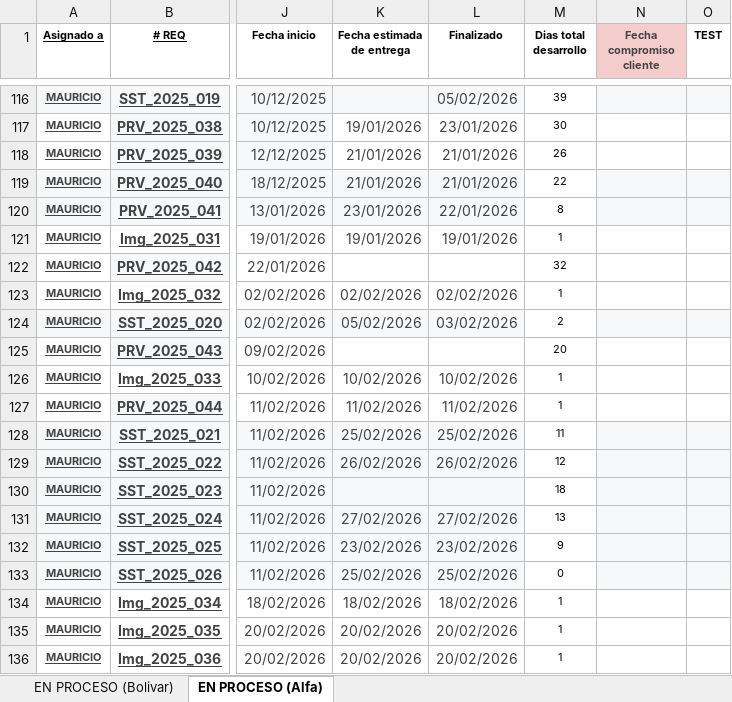
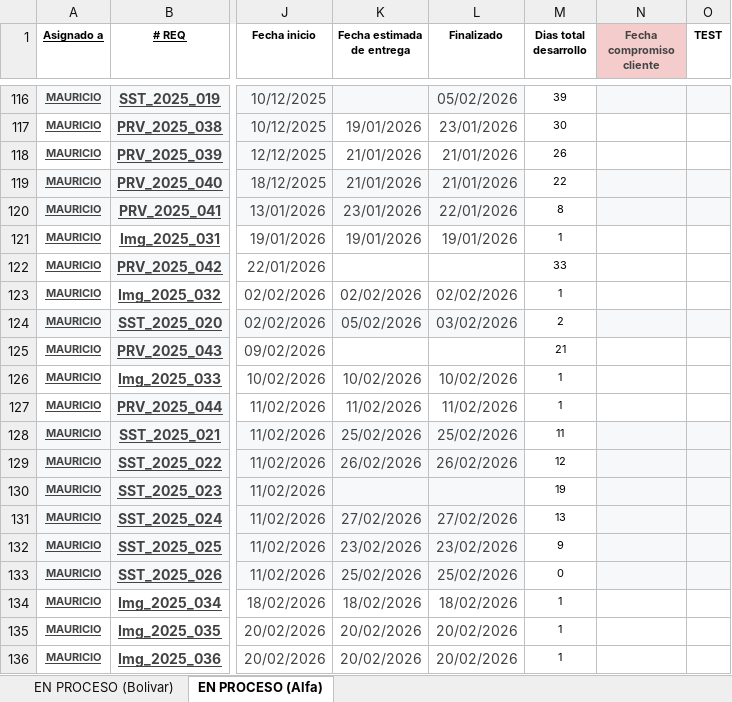
Before and after one commit to Imaginepruebas/requerimientos-diarios, an Excel workbook: Bolivar.xlsx, sheet EN PROCESO (Alfa), drawn as a sheet; only a part is shown, gaps mark what is left out; values as stored, in another font and other column widths than the file's, no borders; charts and pictures and conditional formats and table styles not drawn; the diff covers the shown part only; the diff names each change by its address in the sheet, - before the commit and + after, or states it on an @@ line.

```diff
--- a/Bolivar.xlsx (sheet EN PROCESO (Alfa))
+++ b/Bolivar.xlsx (sheet EN PROCESO (Alfa))
-M122 (Dias total desarrollo): 32
+M122 (Dias total desarrollo): 33
-M125 (Dias total desarrollo): 20
+M125 (Dias total desarrollo): 21
-M130 (Dias total desarrollo): 18
+M130 (Dias total desarrollo): 19
```
Also changed, not shown: 14 edited cells elsewhere in this sheet, sheet EN PROCESO (Bolivar), formulas that keep their value, hidden cells, charts or pictures, Colmedica.xlsx, Tuya.xlsx, 4 other files.
